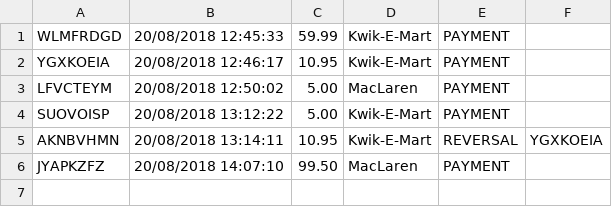
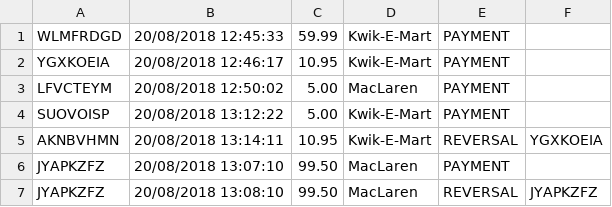
Before and after one commit to gagangupta111/transaction-analyser111, a CSV file: src/main/resources/valid_csv_1.csv, drawn as a sheet.

```diff
--- a/src/main/resources/valid_csv_1.csv
+++ b/src/main/resources/valid_csv_1.csv
@@ -5,2 +5,3 @@ SUOVOISP, 20/08/2018 13:12:22, 5.00, Kwik-E-Mart, PAYMENT,
 AKNBVHMN, 20/08/2018 13:14:11, 10.95, Kwik-E-Mart, REVERSAL, YGXKOEIA
-JYAPKZFZ, 20/08/2018 14:07:10, 99.50, MacLaren, PAYMENT,
+JYAPKZFZ, 20/08/2018 13:07:10, 99.50, MacLaren, PAYMENT,
+JYAPKZFZ, 20/08/2018 13:08:10, 99.50, MacLaren, REVERSAL, JYAPKZFZ
```
Also changed, not shown: 2 other files.
